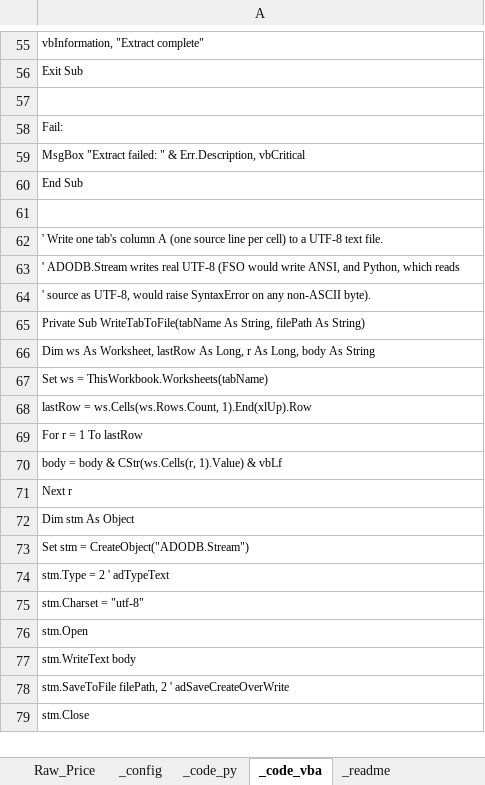
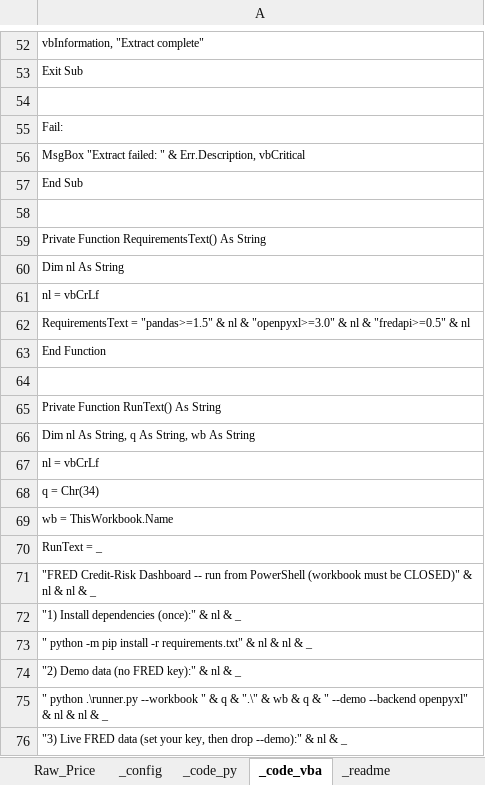
Before and after one commit to AJSethuraman/SATC, an Excel workbook: fred-credit-risk-dashboard/FRED_Credit_Risk_Dashboard.xlsm, sheet _code_vba, drawn as a sheet; only a part is shown, gaps mark what is left out; the shorter side is filled out with more unchanged rows; values as stored, in another font and other column widths than the file's, no borders; the diff covers the shown part only; the diff names each change by its address in the sheet, - before the commit and + after, or states it on an @@ line.

```diff
--- a/fred-credit-risk-dashboard/FRED_Credit_Risk_Dashboard.xlsm (sheet _code_vba)
+++ b/fred-credit-risk-dashboard/FRED_Credit_Risk_Dashboard.xlsm (sheet _code_vba)
-row 80: End Sub
+row 57: End Sub
+row 58: (empty)
+row 59: Private Function RequirementsText() As String
+row 60: Dim nl As String
-row 87: nl = vbCrLf
+row 61: nl = vbCrLf
+row 62: RequirementsText = "pandas>=1.5" & nl & "openpyxl>=3.0" & nl & "fredapi>=0.5" & nl
+row 63: End Function
+row 64: (empty)
+row 65: Private Function RunText() As String
+row 66: Dim nl As String, q As String, wb As String
+row 67: nl = vbCrLf
-row 86: q = Chr(34)
+row 68: q = Chr(34)
-row 88: wb = ThisWorkbook.Name
+row 69: wb = ThisWorkbook.Name
+row 70: RunText = _
+row 71: "FRED Credit-Risk Dashboard -- run from PowerShell (workbook must be CLOSED)" & nl & nl & _
+row 72: "1) Install dependencies (once):" & nl & _
+row 73: " python -m pip install -r requirements.txt" & nl & nl & _
+row 74: "2) Demo data (no FRED key):" & nl & _
+row 75: " python .\runner.py --workbook " & q & ".\" & wb & q & " --demo --backend openpyxl" & nl & nl & _
+row 76: "3) Live FRED data (set your key, then drop --demo):" & nl & _
```
Also changed, not shown: 10 added rows, 22 removed rows, 3 moved rows and 11 edited cells elsewhere in this sheet, sheet _readme, 2 other files.
